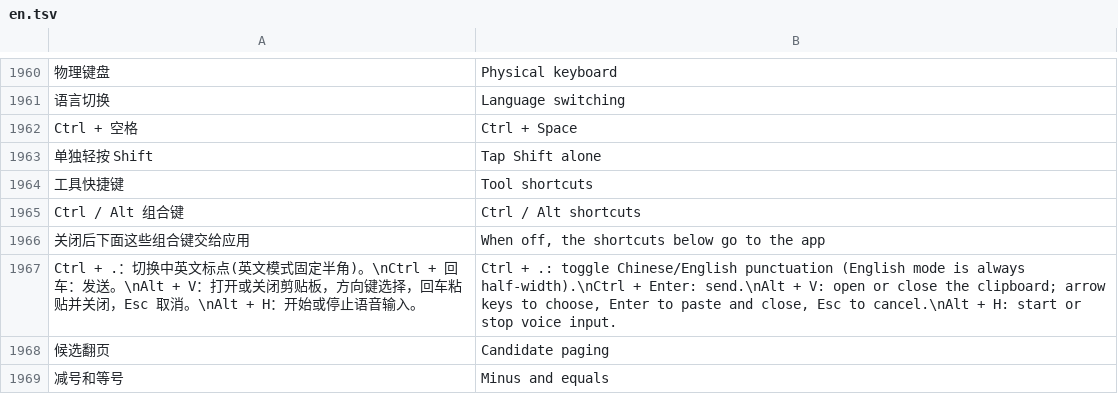
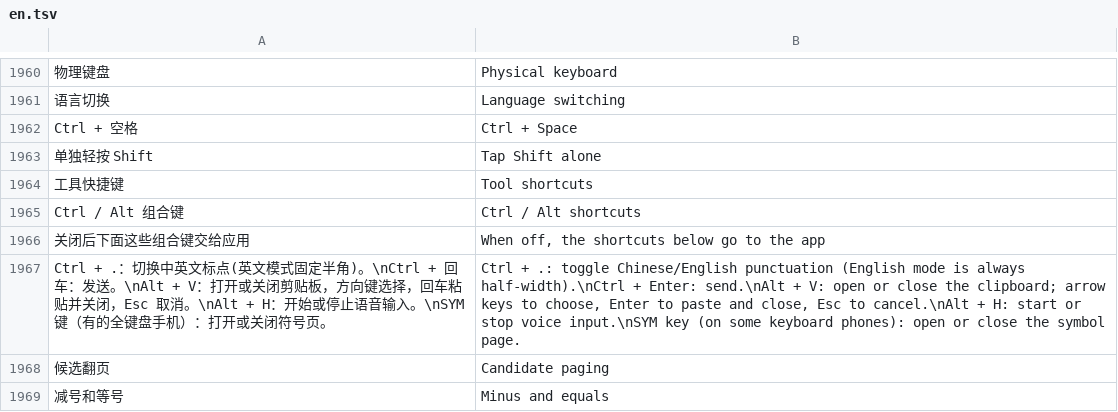
Before and after one commit to Cyletix/CyIME, a TSV file: app/src/main/assets/i18n/en.tsv, drawn as a sheet; only a part is shown, gaps mark what is left out.

```diff
--- a/app/src/main/assets/i18n/en.tsv
+++ b/app/src/main/assets/i18n/en.tsv
@@ -1966,3 +1966,3 @@ Ctrl / Alt 组合键	Ctrl / Alt shortcuts
 关闭后下面这些组合键交给应用	When off, the shortcuts below go to the app
-Ctrl + .：切换中英文标点(英文模式固定半角)。\nCtrl + 回车：发送。\nAlt + V：打开或关闭剪贴板，方向键选择，回车粘贴并关闭，Esc 取消。\nAlt + H：开始或停止语音输入。	Ctrl + .: toggle Chinese/English punctuation (English mode is always half-width).\nCtrl + Enter: send.\nAlt + V: open or close the clipboard; arrow keys to choose, Enter to paste and close, Esc to cancel.\nAlt + H: start or stop voice input.
+Ctrl + .：切换中英文标点(英文模式固定半角)。\nCtrl + 回车：发送。\nAlt + V：打开或关闭剪贴板，方向键选择，回车粘贴并关闭，Esc 取消。\nAlt + H：开始或停止语音输入。\nSYM 键（有的全键盘手机）：打开或关闭符号页。	Ctrl + .: toggle Chinese/English punctuation (English mode is always half-width).\nCtrl + Enter: send.\nAlt + V: open or close the clipboard; arrow keys to choose, Enter to paste and close, Esc to cancel.\nAlt + H: start or stop voice input.\nSYM key (on some keyboard phones): open or close the symbol page.
 候选翻页	Candidate paging
```
Also changed, not shown: 5 other files.
